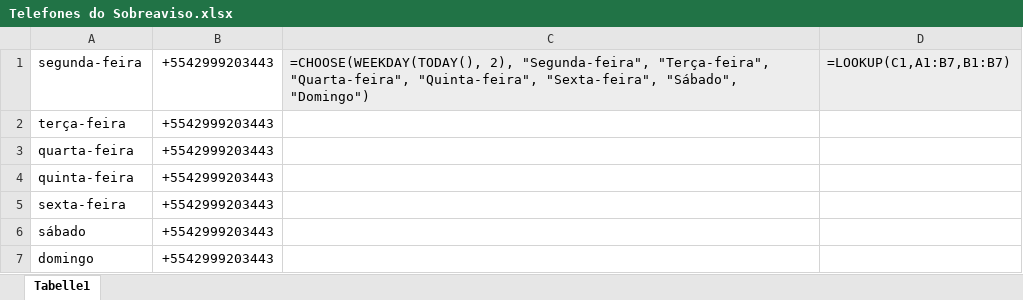
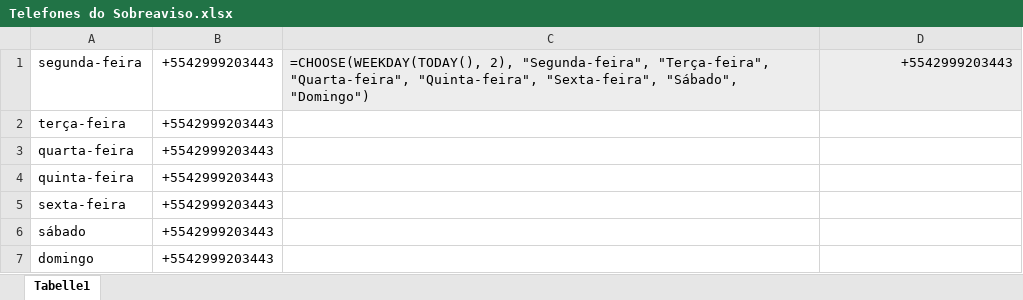
Before and after one commit to Danielkubisse01/telefonesSobreaviso, an Excel workbook: Telefones do Sobreaviso.xlsx, sheet Tabelle1, drawn as a sheet; values as stored, in another font and other column widths than the file's, no borders; formulas are shown in place of their values; the diff names each change by its address in the sheet, - before the commit and + after, or states it on an @@ line.

Commit message:
Add files via upload

```diff
--- a/Telefones do Sobreaviso.xlsx (sheet Tabelle1)
+++ b/Telefones do Sobreaviso.xlsx (sheet Tabelle1)
-D1: =LOOKUP(C1,A1:B7,B1:B7)
+D1: +5542999203443
```
